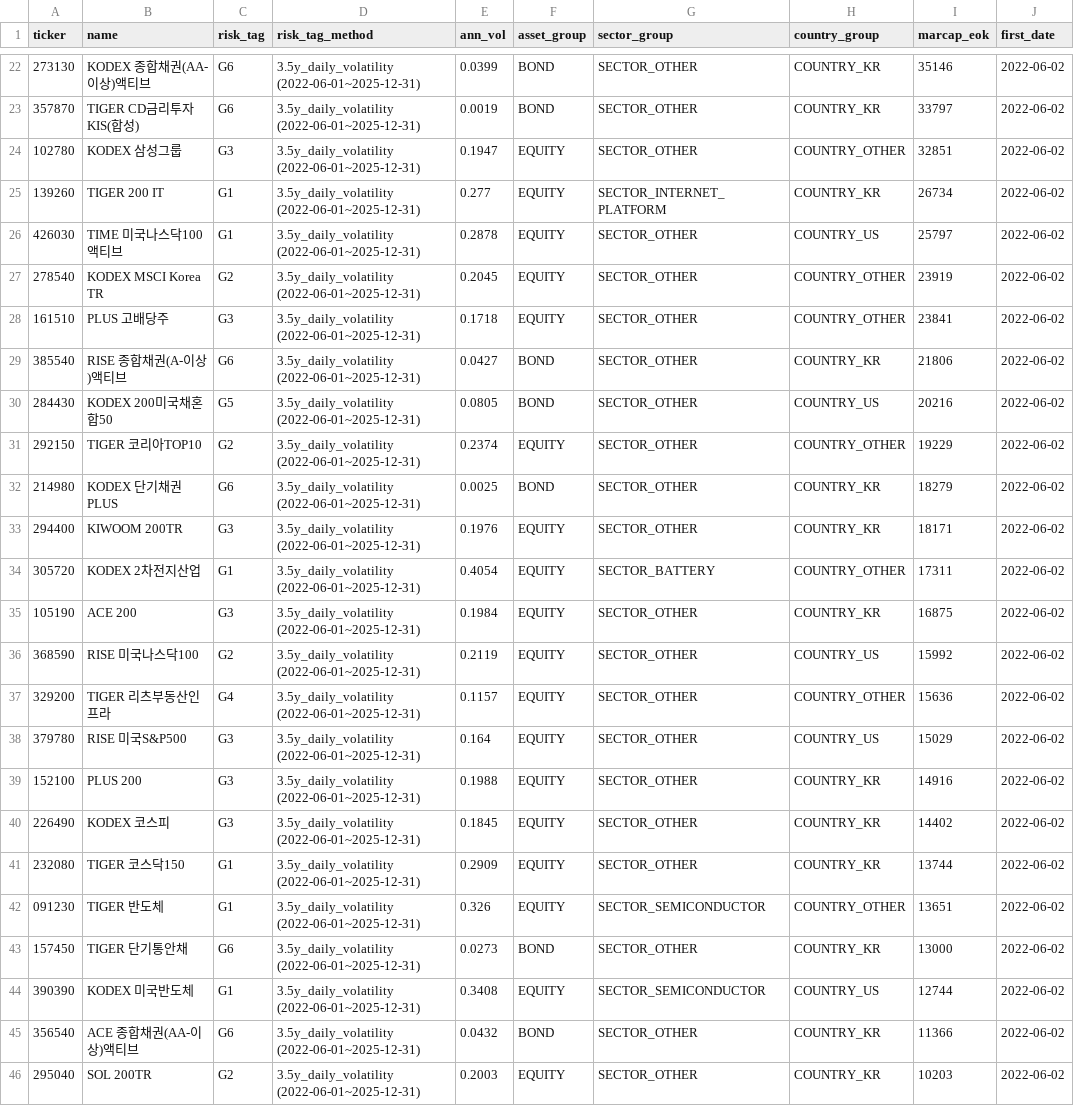
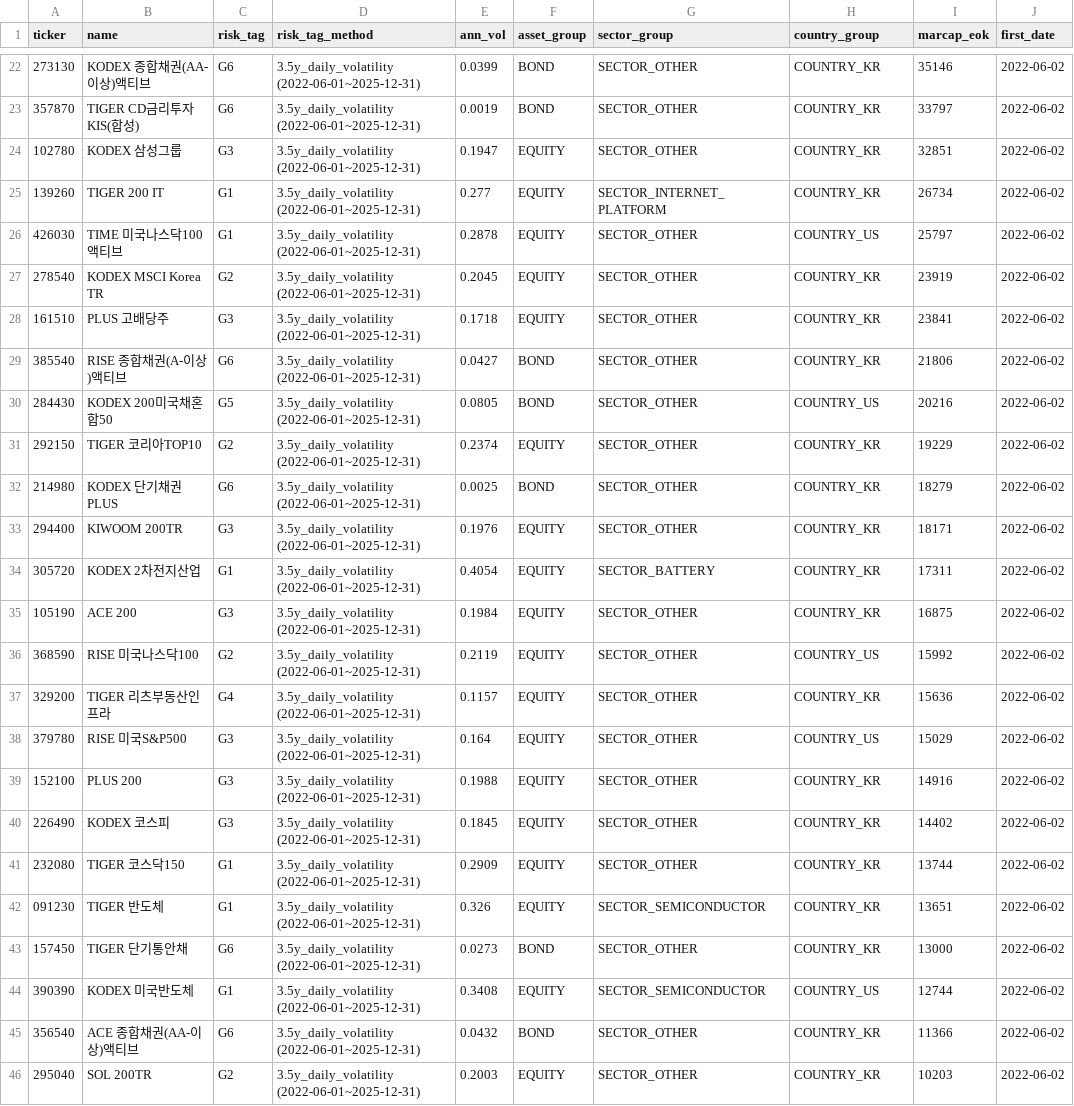
Before and after one commit to protomoon1005/spec, a CSV file: data/universe.csv, drawn as a sheet; only a part is shown, gaps mark what is left out; the diff covers the shown part only.

```diff
--- a/data/universe.csv
+++ b/data/universe.csv
@@ -23,16 +23,16 @@ ticker,name,risk_tag,risk_tag_method,ann_vol,asset_group,sector_group,country_gr
 357870,TIGER CD금리투자KIS(합성),G6,3.5y_daily_volatility (2022-06-01~2025-12-31),0.0019,BOND,SECTOR_OTHER,COUNTRY_KR,33797,2022-06-02
-102780,KODEX 삼성그룹,G3,3.5y_daily_volatility (2022-06-01~2025-12-31),0.1947,EQUITY,SECTOR_OTHER,COUNTRY_OTHER,32851,2022-06-02
+102780,KODEX 삼성그룹,G3,3.5y_daily_volatility (2022-06-01~2025-12-31),0.1947,EQUITY,SECTOR_OTHER,COUNTRY_KR,32851,2022-06-02
 139260,TIGER 200 IT,G1,3.5y_daily_volatility (2022-06-01~2025-12-31),0.277,EQUITY,SECTOR_INTERNET_PLATFORM,COUNTRY_KR,26734,2022-06-02
 426030,TIME 미국나스닥100액티브,G1,3.5y_daily_volatility (2022-06-01~2025-12-31),0.2878,EQUITY,SECTOR_OTHER,COUNTRY_US,25797,2022-06-02
-278540,KODEX MSCI Korea TR,G2,3.5y_daily_volatility (2022-06-01~2025-12-31),0.2045,EQUITY,SECTOR_OTHER,COUNTRY_OTHER,23919,2022-06-02
-161510,PLUS 고배당주,G3,3.5y_daily_volatility (2022-06-01~2025-12-31),0.1718,EQUITY,SECTOR_OTHER,COUNTRY_OTHER,23841,2022-06-02
+278540,KODEX MSCI Korea TR,G2,3.5y_daily_volatility (2022-06-01~2025-12-31),0.2045,EQUITY,SECTOR_OTHER,COUNTRY_KR,23919,2022-06-02
+161510,PLUS 고배당주,G3,3.5y_daily_volatility (2022-06-01~2025-12-31),0.1718,EQUITY,SECTOR_OTHER,COUNTRY_KR,23841,2022-06-02
 385540,RISE 종합채권(A-이상)액티브,G6,3.5y_daily_volatility (2022-06-01~2025-12-31),0.0427,BOND,SECTOR_OTHER,COUNTRY_KR,21806,2022-06-02
 284430,KODEX 200미국채혼합50,G5,3.5y_daily_volatility (2022-06-01~2025-12-31),0.0805,BOND,SECTOR_OTHER,COUNTRY_US,20216,2022-06-02
-292150,TIGER 코리아TOP10,G2,3.5y_daily_volatility (2022-06-01~2025-12-31),0.2374,EQUITY,SECTOR_OTHER,COUNTRY_OTHER,19229,2022-06-02
+292150,TIGER 코리아TOP10,G2,3.5y_daily_volatility (2022-06-01~2025-12-31),0.2374,EQUITY,SECTOR_OTHER,COUNTRY_KR,19229,2022-06-02
 214980,KODEX 단기채권PLUS,G6,3.5y_daily_volatility (2022-06-01~2025-12-31),0.0025,BOND,SECTOR_OTHER,COUNTRY_KR,18279,2022-06-02
 294400,KIWOOM 200TR,G3,3.5y_daily_volatility (2022-06-01~2025-12-31),0.1976,EQUITY,SECTOR_OTHER,COUNTRY_KR,18171,2022-06-02
-305720,KODEX 2차전지산업,G1,3.5y_daily_volatility (2022-06-01~2025-12-31),0.4054,EQUITY,SECTOR_BATTERY,COUNTRY_OTHER,17311,2022-06-02
+305720,KODEX 2차전지산업,G1,3.5y_daily_volatility (2022-06-01~2025-12-31),0.4054,EQUITY,SECTOR_BATTERY,COUNTRY_KR,17311,2022-06-02
 105190,ACE 200,G3,3.5y_daily_volatility (2022-06-01~2025-12-31),0.1984,EQUITY,SECTOR_OTHER,COUNTRY_KR,16875,2022-06-02
 368590,RISE 미국나스닥100,G2,3.5y_daily_volatility (2022-06-01~2025-12-31),0.2119,EQUITY,SECTOR_OTHER,COUNTRY_US,15992,2022-06-02
-329200,TIGER 리츠부동산인프라,G4,3.5y_daily_volatility (2022-06-01~2025-12-31),0.1157,EQUITY,SECTOR_OTHER,COUNTRY_OTHER,15636,2022-06-02
+329200,TIGER 리츠부동산인프라,G4,3.5y_daily_volatility (2022-06-01~2025-12-31),0.1157,EQUITY,SECTOR_OTHER,COUNTRY_KR,15636,2022-06-02
 379780,RISE 미국S&P500,G3,3.5y_daily_volatility (2022-06-01~2025-12-31),0.164,EQUITY,SECTOR_OTHER,COUNTRY_US,15029,2022-06-02
@@ -41,3 +41,3 @@ ticker,name,risk_tag,risk_tag_method,ann_vol,asset_group,sector_group,country_gr
 232080,TIGER 코스닥150,G1,3.5y_daily_volatility (2022-06-01~2025-12-31),0.2909,EQUITY,SECTOR_OTHER,COUNTRY_KR,13744,2022-06-02
-091230,TIGER 반도체,G1,3.5y_daily_volatility (2022-06-01~2025-12-31),0.326,EQUITY,SECTOR_SEMICONDUCTOR,COUNTRY_OTHER,13651,2022-06-02
+091230,TIGER 반도체,G1,3.5y_daily_volatility (2022-06-01~2025-12-31),0.326,EQUITY,SECTOR_SEMICONDUCTOR,COUNTRY_KR,13651,2022-06-02
 157450,TIGER 단기통안채,G6,3.5y_daily_volatility (2022-06-01~2025-12-31),0.0273,BOND,SECTOR_OTHER,COUNTRY_KR,13000,2022-06-02
```
Also changed, not shown: 10 edited cells elsewhere in this file.
